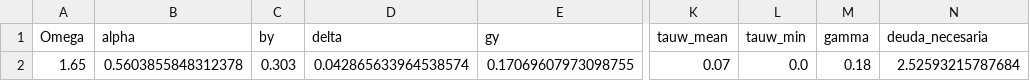
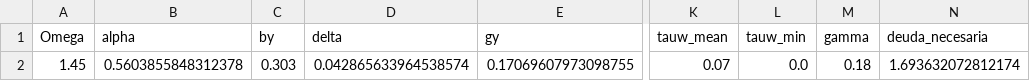
Before and after one commit to milocortes/olg_egtp, a CSV file: src/julia/programas/ch11/prog11_02/calibrados/output/csvs/CHL/DSOLG_probs_OLG_params_CHL.csv, drawn as a sheet; only a part is shown, gaps mark what is left out; the diff names each change by its address in the sheet, - before the commit and + after, or states it on an @@ line.

```diff
--- a/src/julia/programas/ch11/prog11_02/calibrados/output/csvs/CHL/DSOLG_probs_OLG_params_CHL.csv
+++ b/src/julia/programas/ch11/prog11_02/calibrados/output/csvs/CHL/DSOLG_probs_OLG_params_CHL.csv
-A2 (Omega): 1.65
+A2 (Omega): 1.45
-N2 (deuda_necesaria): 2.52593215787684
+N2 (deuda_necesaria): 1.693632072812174
```
Also changed, not shown: src/julia/programas/ch11/prog11_02/calibrados/output/csvs/CHL/DSOLG_probs_OLG_params_by_cohort_CHL.csv, src/julia/programas/ch11/prog11_02/calibrados/output/csvs/CRI/DSOLG_probs_OLG_params_by_cohort_CRI.csv, 19 other files.
